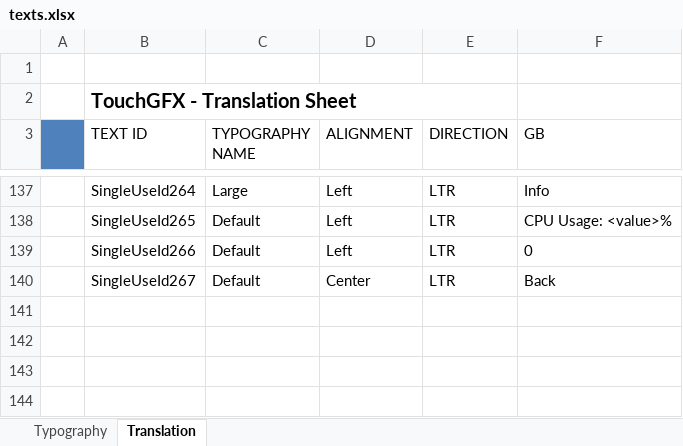
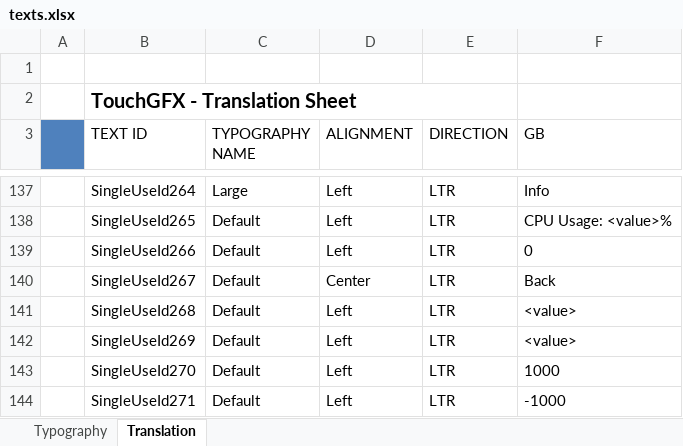
Before and after one commit to adamchor1992/MScThesisPart1_TouchPanel_STM32F469, an Excel workbook: assets/texts/texts.xlsx, sheet Translation, drawn as a sheet; only a part is shown, gaps mark what is left out; values as stored, in another font and other column widths than the file's, no borders; the diff names each change by its address in the sheet, - before the commit and + after, or states it on an @@ line.

```diff
--- a/assets/texts/texts.xlsx (sheet Translation)
+++ b/assets/texts/texts.xlsx (sheet Translation)
+row 141:  | SingleUseId268 | Default | Left | LTR | <value>
+row 142:  | SingleUseId269 | Default | Left | LTR | <value>
+row 143:  | SingleUseId270 | Default | Left | LTR | 1000
+row 144:  | SingleUseId271 | Default | Left | LTR | -1000
```
Also changed, not shown: 13 other files.
